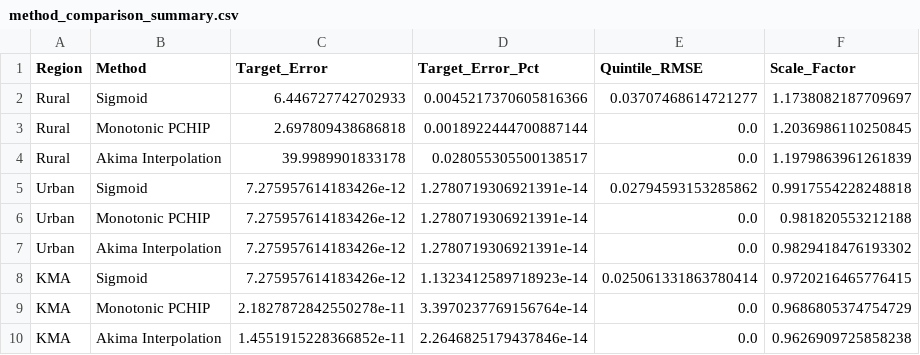
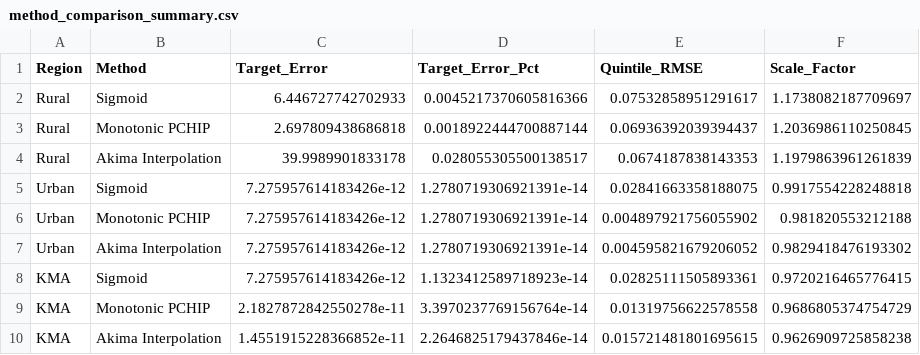
Before and after one commit to felixschwebel/Poor-Population-Impact-Analysis, a CSV file: analysis_output/poor_children_impact_analysis_sig_opt_and_interpolation/method_comparison_summary.csv, drawn as a sheet.

Commit message:
add CHIN table with specified fittings

```diff
--- a/analysis_output/poor_children_impact_analysis_sig_opt_and_interpolation/method_comparison_summary.csv
+++ b/analysis_output/poor_children_impact_analysis_sig_opt_and_interpolation/method_comparison_summary.csv
@@ -1,10 +1,10 @@
 Region,Method,Target_Error,Target_Error_Pct,Quintile_RMSE,Scale_Factor
-Rural,Sigmoid,6.446727742702933,0.0045217370605816366,0.03707468614721277,1.1738082187709697
-Rural,Monotonic PCHIP,2.697809438686818,0.0018922444700887144,0.0,1.2036986110250845
-Rural,Akima Interpolation,39.9989901833178,0.028055305500138517,0.0,1.1979863961261839
-Urban,Sigmoid,7.275957614183426e-12,1.2780719306921391e-14,0.02794593153285862,0.9917554228248818
-Urban,Monotonic PCHIP,7.275957614183426e-12,1.2780719306921391e-14,0.0,0.981820553212188
-Urban,Akima Interpolation,7.275957614183426e-12,1.2780719306921391e-14,0.0,0.9829418476193302
-KMA,Sigmoid,7.275957614183426e-12,1.1323412589718923e-14,0.025061331863780414,0.9720216465776415
-KMA,Monotonic PCHIP,2.1827872842550278e-11,3.3970237769156764e-14,0.0,0.9686805374754729
-KMA,Akima Interpolation,1.4551915228366852e-11,2.2646825179437846e-14,0.0,0.9626909725858238
+Rural,Sigmoid,6.446727742702933,0.0045217370605816366,0.07532858951291617,1.1738082187709697
+Rural,Monotonic PCHIP,2.697809438686818,0.0018922444700887144,0.06936392039394437,1.2036986110250845
+Rural,Akima Interpolation,39.9989901833178,0.028055305500138517,0.0674187838143353,1.1979863961261839
+Urban,Sigmoid,7.275957614183426e-12,1.2780719306921391e-14,0.02841663358188075,0.9917554228248818
+Urban,Monotonic PCHIP,7.275957614183426e-12,1.2780719306921391e-14,0.004897921756055902,0.981820553212188
+Urban,Akima Interpolation,7.275957614183426e-12,1.2780719306921391e-14,0.004595821679206052,0.9829418476193302
+KMA,Sigmoid,7.275957614183426e-12,1.1323412589718923e-14,0.02825111505893361,0.9720216465776415
+KMA,Monotonic PCHIP,2.1827872842550278e-11,3.3970237769156764e-14,0.01319756622578558,0.9686805374754729
+KMA,Akima Interpolation,1.4551915228366852e-11,2.2646825179437846e-14,0.015721481801695615,0.9626909725858238
```
Also changed, not shown: 13 other files.
